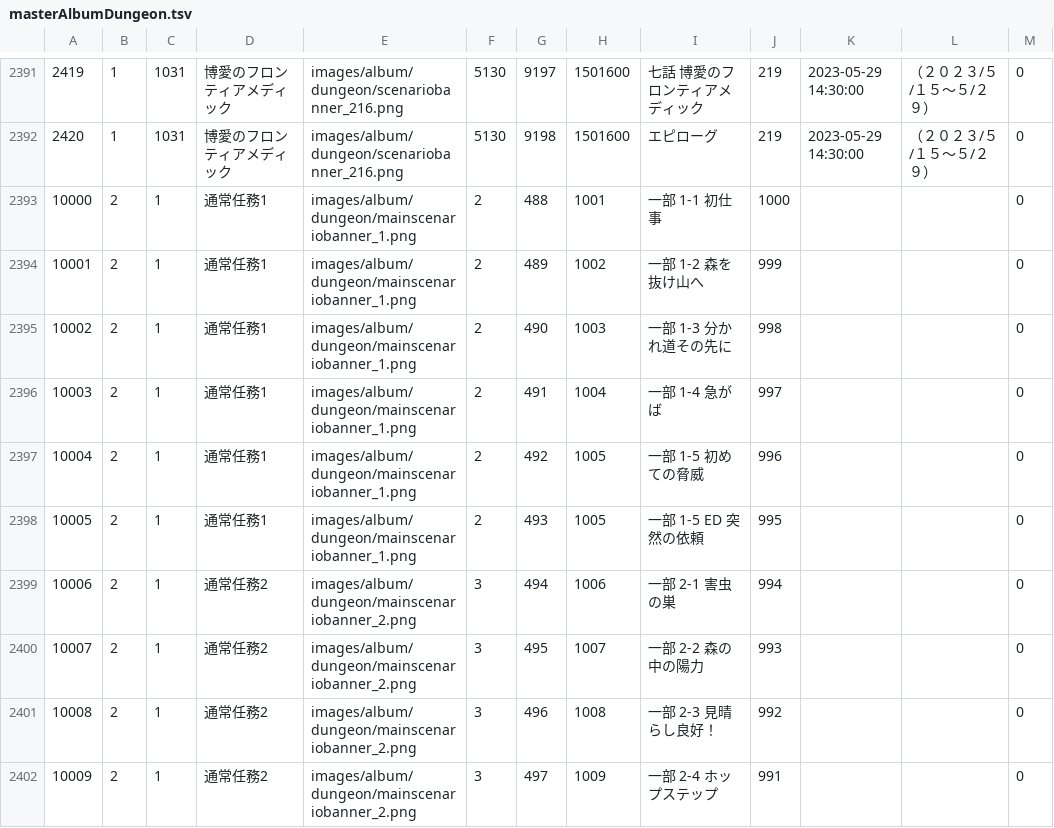
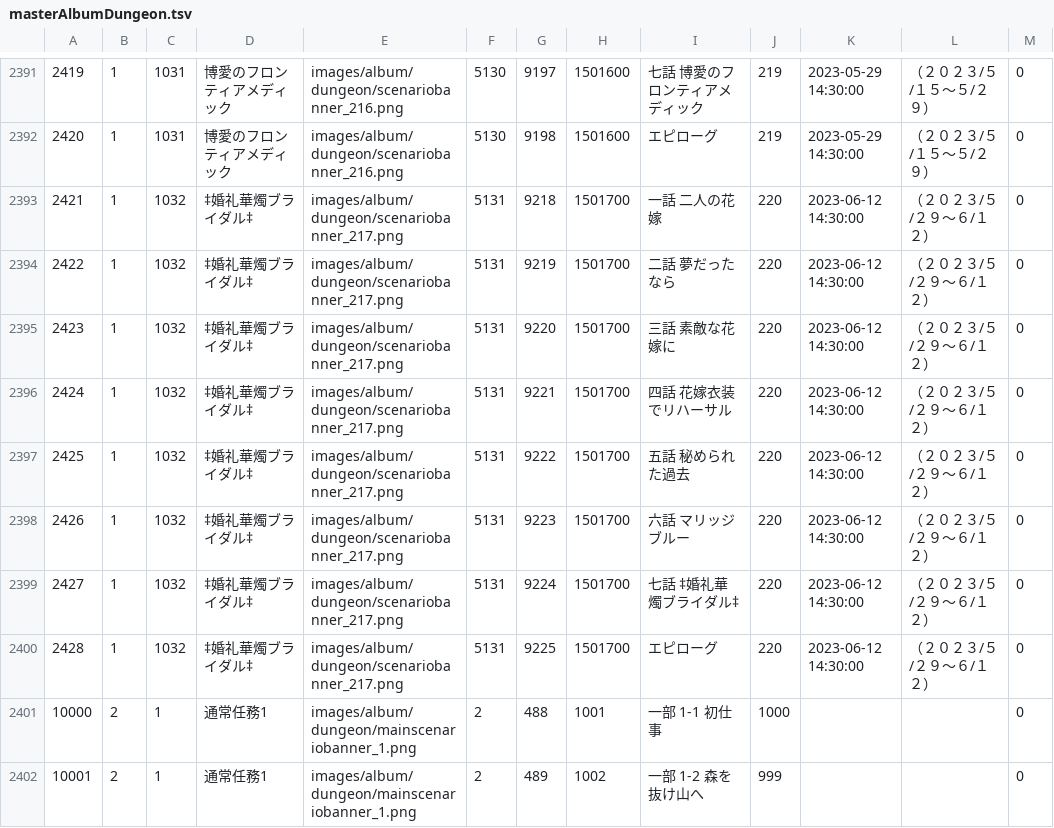
Before and after one commit to game4353/fkg_data, a TSV file: master/masterAlbumDungeon.tsv, drawn as a sheet; only a part is shown, gaps mark what is left out; the shorter side is filled out with more unchanged rows.

```diff
--- a/master/masterAlbumDungeon.tsv
+++ b/master/masterAlbumDungeon.tsv
@@ -2392,2 +2392,10 @@
 2420	1	1031	博愛のフロンティアメディック	images/album/dungeon/scenariobanner_216.png	5130	9198	1501600	エピローグ	219	2023-05-29 14:30:00	（２０２３/５/１５～５/２９）	0
+2421	1	1032	‡婚礼華燭ブライダル‡	images/album/dungeon/scenariobanner_217.png	5131	9218	1501700	一話　二人の花嫁	220	2023-06-12 14:30:00	（２０２３/５/２９～６/１２）	0
+2422	1	1032	‡婚礼華燭ブライダル‡	images/album/dungeon/scenariobanner_217.png	5131	9219	1501700	二話　夢だったなら	220	2023-06-12 14:30:00	（２０２３/５/２９～６/１２）	0
+2423	1	1032	‡婚礼華燭ブライダル‡	images/album/dungeon/scenariobanner_217.png	5131	9220	1501700	三話　素敵な花嫁に	220	2023-06-12 14:30:00	（２０２３/５/２９～６/１２）	0
+2424	1	1032	‡婚礼華燭ブライダル‡	images/album/dungeon/scenariobanner_217.png	5131	9221	1501700	四話　花嫁衣装でリハーサル	220	2023-06-12 14:30:00	（２０２３/５/２９～６/１２）	0
+2425	1	1032	‡婚礼華燭ブライダル‡	images/album/dungeon/scenariobanner_217.png	5131	9222	1501700	五話　秘められた過去	220	2023-06-12 14:30:00	（２０２３/５/２９～６/１２）	0
+2426	1	1032	‡婚礼華燭ブライダル‡	images/album/dungeon/scenariobanner_217.png	5131	9223	1501700	六話　マリッジブルー	220	2023-06-12 14:30:00	（２０２３/５/２９～６/１２）	0
+2427	1	1032	‡婚礼華燭ブライダル‡	images/album/dungeon/scenariobanner_217.png	5131	9224	1501700	七話　‡婚礼華燭ブライダル‡	220	2023-06-12 14:30:00	（２０２３/５/２９～６/１２）	0
+2428	1	1032	‡婚礼華燭ブライダル‡	images/album/dungeon/scenariobanner_217.png	5131	9225	1501700	エピローグ	220	2023-06-12 14:30:00	（２０２３/５/２９～６/１２）	0
 10000	2	1	通常任務1	images/album/dungeon/mainscenariobanner_1.png	2	488	1001	一部 1-1 初仕事	1000			0
```
Also changed, not shown: master/masterCharacterEquipment.tsv, master/masterCharacterLeaderSkillDescription.tsv, 38 other files.
